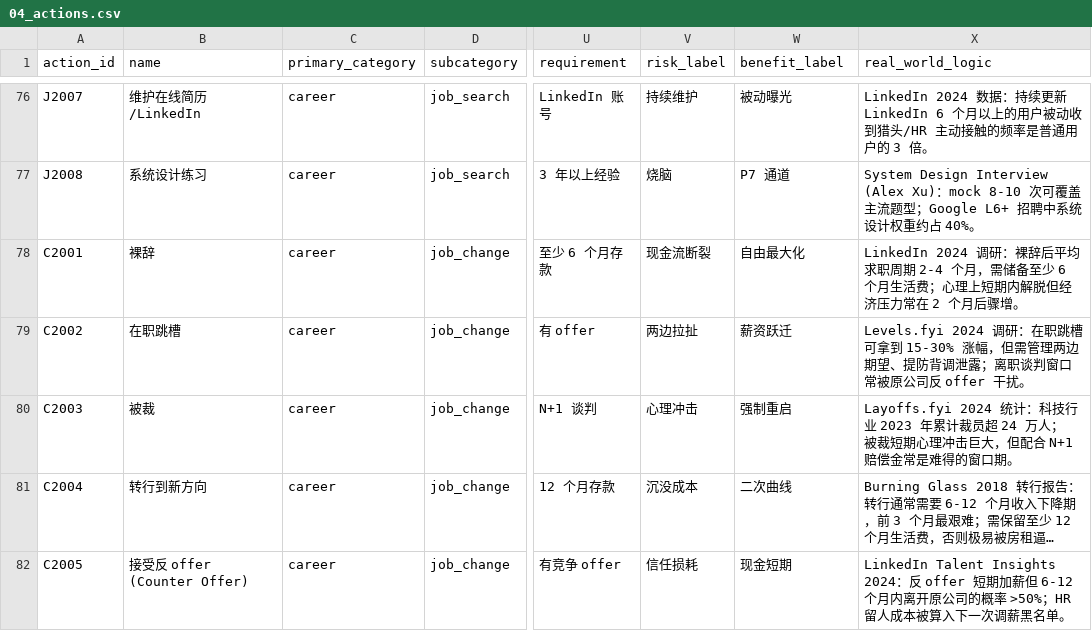
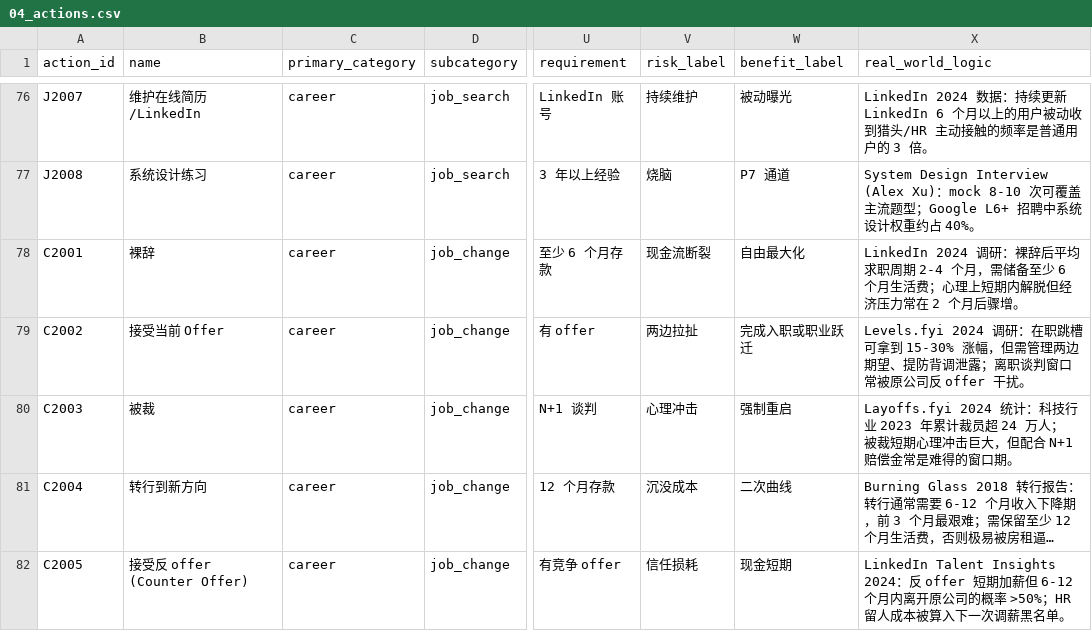
Before and after one commit to DOIT-Ben/coders-life, a CSV file: tools/data/realworld/04_actions.csv, drawn as a sheet; only a part is shown, gaps mark what is left out; long unchanged cells end in …; the diff names each change by its address in the sheet, - before the commit and + after, or states it on an @@ line.

```diff
--- a/tools/data/realworld/04_actions.csv
+++ b/tools/data/realworld/04_actions.csv
-B79 (name): 在职跳槽
+B79 (name): 接受当前 Offer
-W79 (benefit_label): 薪资跃迁
+W79 (benefit_label): 完成入职或职业跃迁
```
Also changed, not shown: 4 other files.
